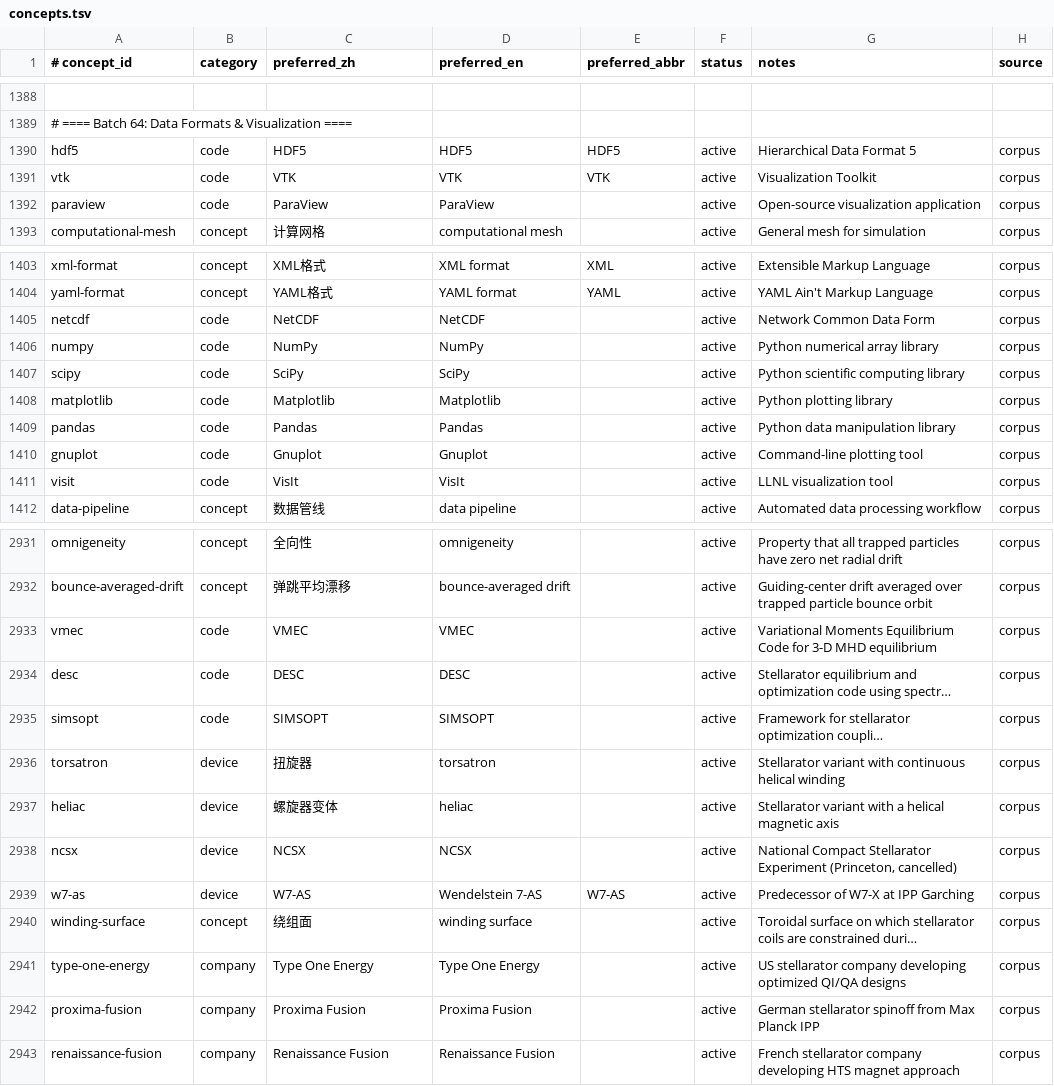
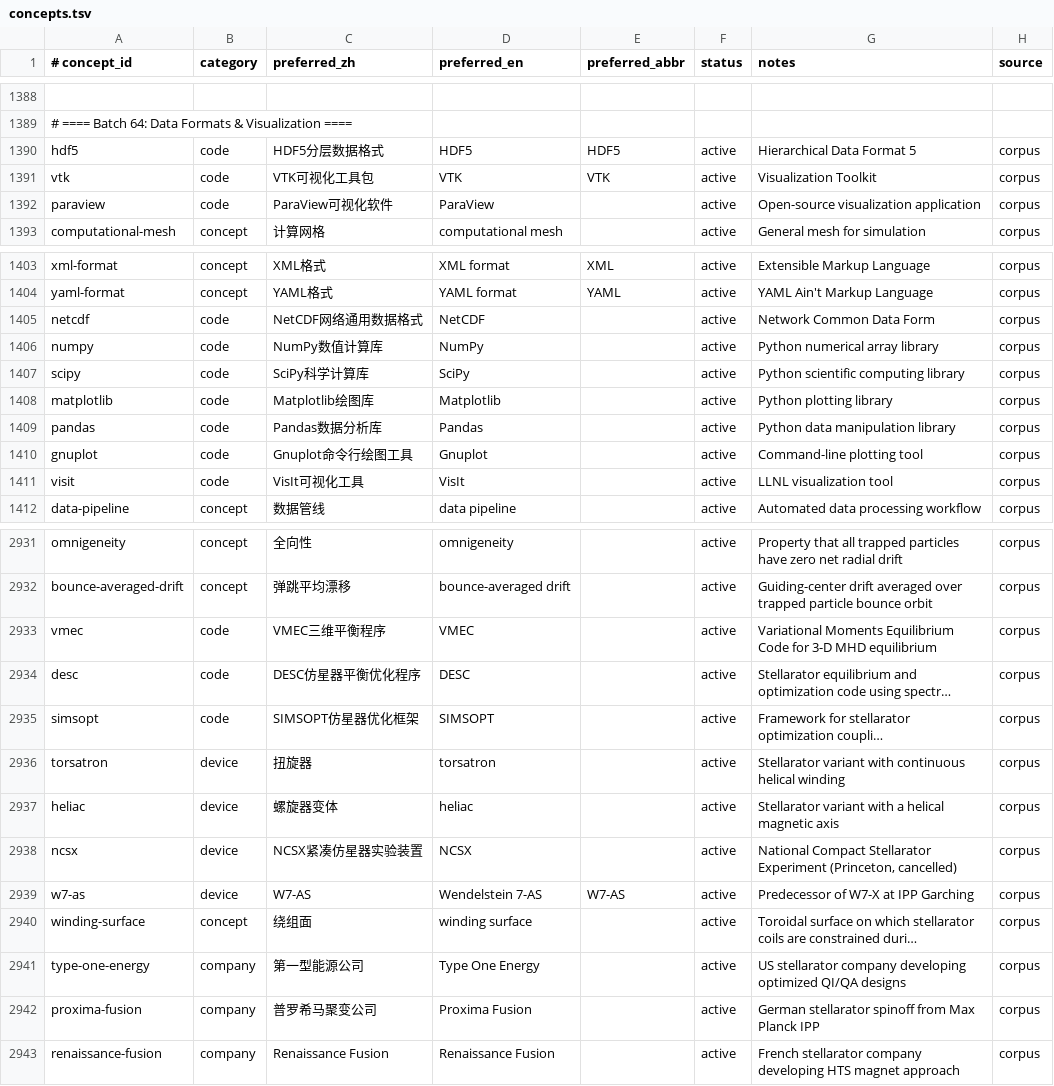
Before and after one commit to zxkjack123/fusion-terms, a TSV file: terms/registry/concepts.tsv, drawn as a sheet; only a part is shown, gaps mark what is left out; long unchanged cells end in …; the diff covers the shown part only; the diff names each change by its address in the sheet, - before the commit and + after, or states it on an @@ line.

Commit message:
feat(registry): add W3b preferred names batch-07 (#T-4973)

```diff
--- a/terms/registry/concepts.tsv
+++ b/terms/registry/concepts.tsv
-C1390 (preferred_zh): HDF5
+C1390 (preferred_zh): HDF5分层数据格式
-C1391 (preferred_zh): VTK
+C1391 (preferred_zh): VTK可视化工具包
-C1392 (preferred_zh): ParaView
+C1392 (preferred_zh): ParaView可视化软件
-C1405 (preferred_zh): NetCDF
+C1405 (preferred_zh): NetCDF网络通用数据格式
-C1406 (preferred_zh): NumPy
+C1406 (preferred_zh): NumPy数值计算库
-C1407 (preferred_zh): SciPy
+C1407 (preferred_zh): SciPy科学计算库
-C1408 (preferred_zh): Matplotlib
+C1408 (preferred_zh): Matplotlib绘图库
-C1409 (preferred_zh): Pandas
+C1409 (preferred_zh): Pandas数据分析库
-C1410 (preferred_zh): Gnuplot
+C1410 (preferred_zh): Gnuplot命令行绘图工具
-C1411 (preferred_zh): VisIt
+C1411 (preferred_zh): VisIt可视化工具
-C2933 (preferred_zh): VMEC
+C2933 (preferred_zh): VMEC三维平衡程序
-C2934 (preferred_zh): DESC
+C2934 (preferred_zh): DESC仿星器平衡优化程序
-C2935 (preferred_zh): SIMSOPT
+C2935 (preferred_zh): SIMSOPT仿星器优化框架
-C2938 (preferred_zh): NCSX
+C2938 (preferred_zh): NCSX紧凑仿星器实验装置
-C2941 (preferred_zh): Type One Energy
+C2941 (preferred_zh): 第一型能源公司
-C2942 (preferred_zh): Proxima Fusion
+C2942 (preferred_zh): 普罗希马聚变公司
```
Also changed, not shown: 4 edited cells elsewhere in this file.
